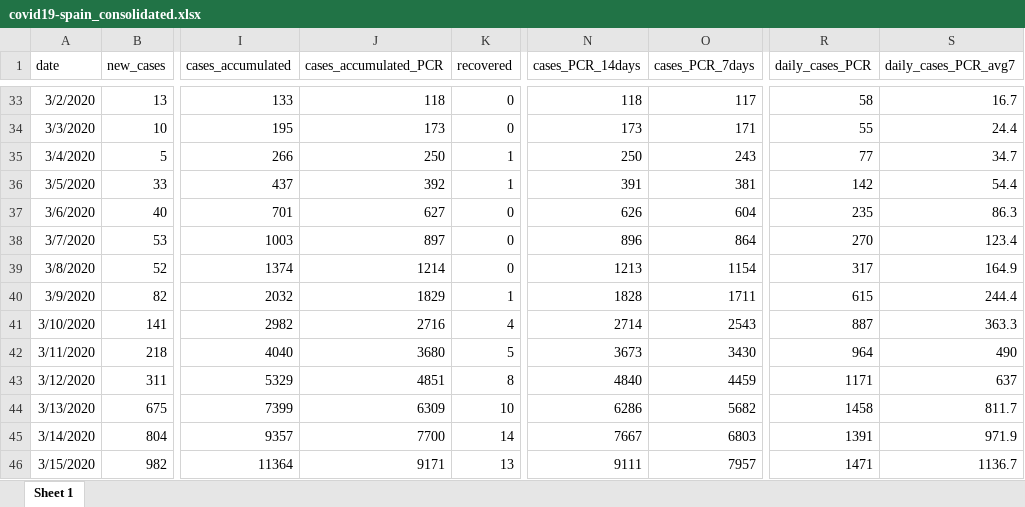
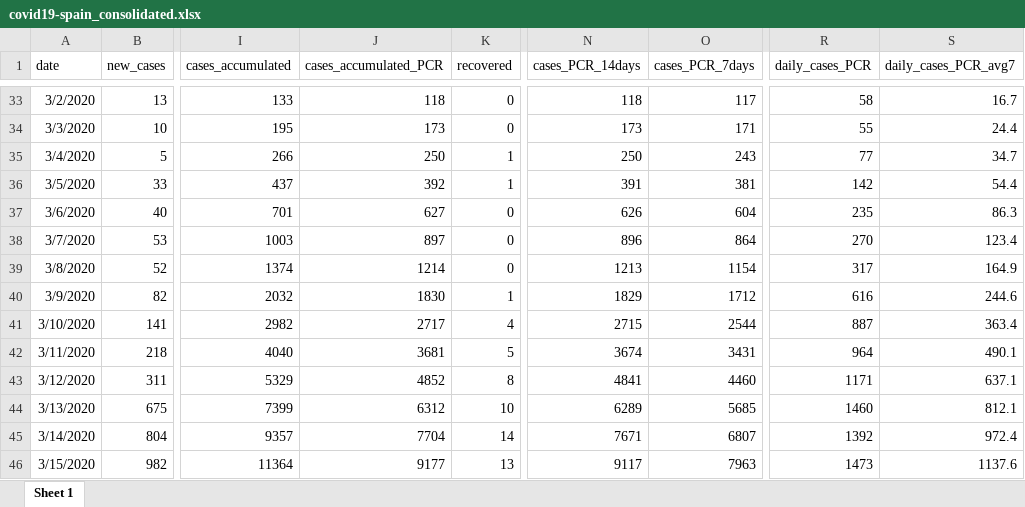
Before and after one commit to montera34/escovid19data, an Excel workbook: data/output/covid19-spain_consolidated.xlsx, sheet Sheet 1, drawn as a sheet; only a part is shown, gaps mark what is left out; values as stored, in another font and other column widths than the file's, no borders; the diff covers the shown part only; the diff names each change by its address in the sheet, - before the commit and + after, or states it on an @@ line.

```diff
--- a/data/output/covid19-spain_consolidated.xlsx (sheet Sheet 1)
+++ b/data/output/covid19-spain_consolidated.xlsx (sheet Sheet 1)
-J40 (cases_accumulated_PCR): 1829
+J40 (cases_accumulated_PCR): 1830
-N40 (cases_PCR_14days): 1828
+N40 (cases_PCR_14days): 1829
-O40 (cases_PCR_7days): 1711
+O40 (cases_PCR_7days): 1712
-R40 (daily_cases_PCR): 615
+R40 (daily_cases_PCR): 616
-S40 (daily_cases_PCR_avg7): 244.4
+S40 (daily_cases_PCR_avg7): 244.6
-J41 (cases_accumulated_PCR): 2716
+J41 (cases_accumulated_PCR): 2717
-N41 (cases_PCR_14days): 2714
+N41 (cases_PCR_14days): 2715
-O41 (cases_PCR_7days): 2543
+O41 (cases_PCR_7days): 2544
-S41 (daily_cases_PCR_avg7): 363.3
+S41 (daily_cases_PCR_avg7): 363.4
-J42 (cases_accumulated_PCR): 3680
+J42 (cases_accumulated_PCR): 3681
-N42 (cases_PCR_14days): 3673
+N42 (cases_PCR_14days): 3674
-O42 (cases_PCR_7days): 3430
+O42 (cases_PCR_7days): 3431
-S42 (daily_cases_PCR_avg7): 490
+S42 (daily_cases_PCR_avg7): 490.1
-J43 (cases_accumulated_PCR): 4851
+J43 (cases_accumulated_PCR): 4852
-N43 (cases_PCR_14days): 4840
+N43 (cases_PCR_14days): 4841
-O43 (cases_PCR_7days): 4459
+O43 (cases_PCR_7days): 4460
-S43 (daily_cases_PCR_avg7): 637
+S43 (daily_cases_PCR_avg7): 637.1
-J44 (cases_accumulated_PCR): 6309
+J44 (cases_accumulated_PCR): 6312
-N44 (cases_PCR_14days): 6286
+N44 (cases_PCR_14days): 6289
-O44 (cases_PCR_7days): 5682
+O44 (cases_PCR_7days): 5685
-R44 (daily_cases_PCR): 1458
+R44 (daily_cases_PCR): 1460
-S44 (daily_cases_PCR_avg7): 811.7
+S44 (daily_cases_PCR_avg7): 812.1
-J45 (cases_accumulated_PCR): 7700
+J45 (cases_accumulated_PCR): 7704
-N45 (cases_PCR_14days): 7667
+N45 (cases_PCR_14days): 7671
-O45 (cases_PCR_7days): 6803
+O45 (cases_PCR_7days): 6807
-R45 (daily_cases_PCR): 1391
+R45 (daily_cases_PCR): 1392
-S45 (daily_cases_PCR_avg7): 971.9
+S45 (daily_cases_PCR_avg7): 972.4
-J46 (cases_accumulated_PCR): 9171
+J46 (cases_accumulated_PCR): 9177
-N46 (cases_PCR_14days): 9111
+N46 (cases_PCR_14days): 9117
-O46 (cases_PCR_7days): 7957
+O46 (cases_PCR_7days): 7963
-R46 (daily_cases_PCR): 1471
+R46 (daily_cases_PCR): 1473
-S46 (daily_cases_PCR_avg7): 1136.7
+S46 (daily_cases_PCR_avg7): 1137.6
```
Also changed, not shown: 1152 edited cells elsewhere in this sheet, data/output/covid19-ccaa-spain_consolidated.xlsx, 8 other files.
